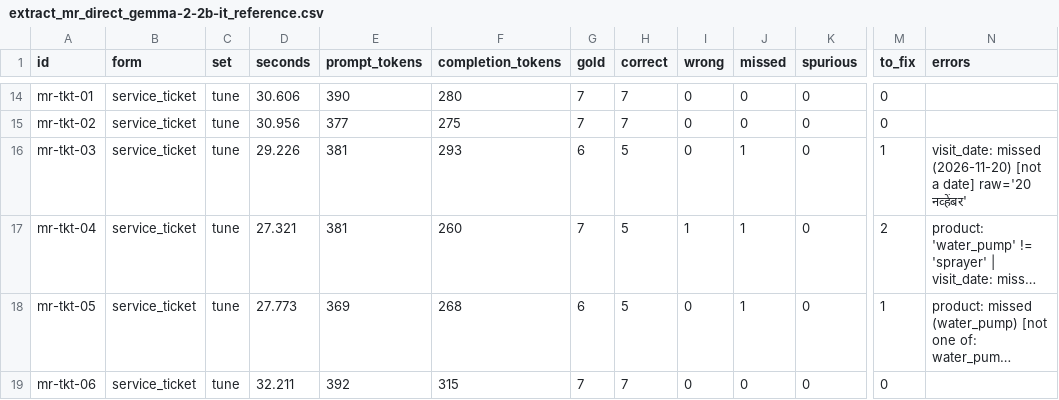
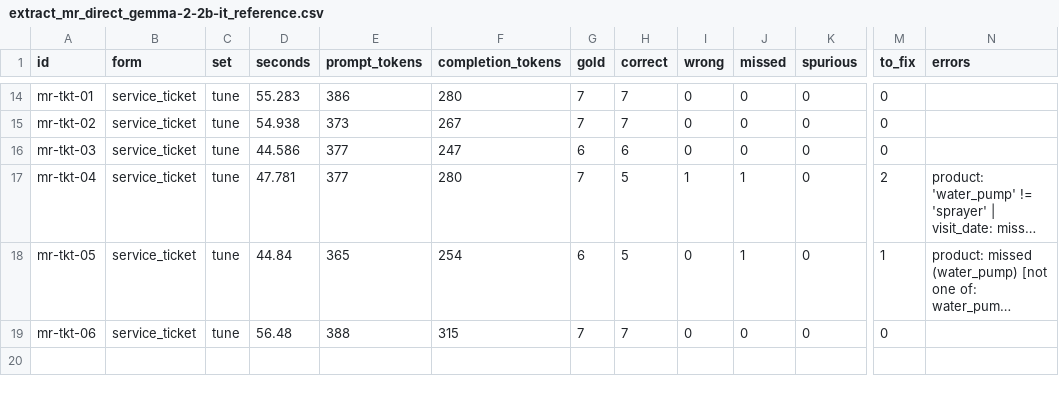
Before and after one commit to yogeshhk/FrugalAI, a CSV file: code/voice-form/results/extract_mr_direct_gemma-2-2b-it_reference.csv, drawn as a sheet; only a part is shown, gaps mark what is left out; long unchanged cells end in …; the diff covers the shown part only; the diff names each change by its address in the sheet, - before the commit and + after, or states it on an @@ line.

```diff
--- a/code/voice-form/results/extract_mr_direct_gemma-2-2b-it_reference.csv
+++ b/code/voice-form/results/extract_mr_direct_gemma-2-2b-it_reference.csv
-D14 (seconds): 30.606
+D14 (seconds): 55.283
-E14 (prompt_tokens): 390
+E14 (prompt_tokens): 386
-D15 (seconds): 30.956
+D15 (seconds): 54.938
-E15 (prompt_tokens): 377
+E15 (prompt_tokens): 373
-F15 (completion_tokens): 275
+F15 (completion_tokens): 267
-D16 (seconds): 29.226
+D16 (seconds): 44.586
-E16:E17 (prompt_tokens): 381
+E16:E17 (prompt_tokens): 377
-F16 (completion_tokens): 293
+F16 (completion_tokens): 247
-H16 (correct): 5
+H16 (correct): 6
-J16 (missed): 1
+J16 (missed): 0
-M16 (to_fix): 1
+M16 (to_fix): 0
-N16 (errors): visit_date: missed (2026-11-20) [not a date] raw='20 नव्हेंबर'
+N16 (errors): (empty)
-D17 (seconds): 27.321
+D17 (seconds): 47.781
-F17 (completion_tokens): 260
+F17 (completion_tokens): 280
-D18 (seconds): 27.773
+D18 (seconds): 44.84
-E18 (prompt_tokens): 369
+E18 (prompt_tokens): 365
-F18 (completion_tokens): 268
+F18 (completion_tokens): 254
-D19 (seconds): 32.211
+D19 (seconds): 56.48
-E19 (prompt_tokens): 392
+E19 (prompt_tokens): 388
```
Also changed, not shown: 32 edited cells elsewhere in this file, code/voice-form/results/extract_hi_direct_gemma-2-2b-it_reference.csv, code/voice-form/results/extract_hi_direct_qwen-qwen3-1.7b_reference.csv, 40 other files.
